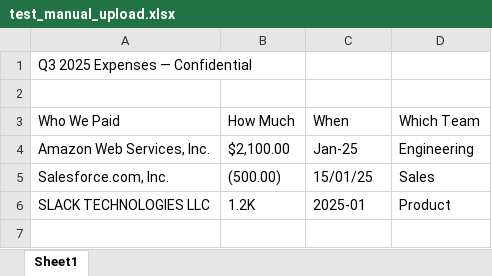
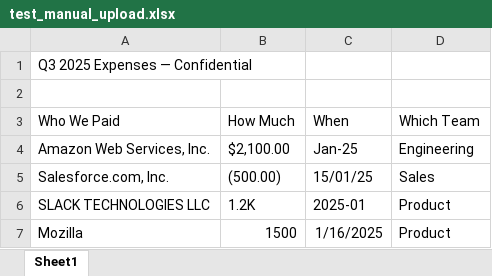
Before and after one commit to faaz-rz/CADE-v2, an Excel workbook: backend/test_manual_upload.xlsx, sheet Sheet1, drawn as a sheet; values as stored, in another font and other column widths than the file's, no borders; the diff names each change by its address in the sheet, - before the commit and + after, or states it on an @@ line.

```diff
--- a/backend/test_manual_upload.xlsx (sheet Sheet1)
+++ b/backend/test_manual_upload.xlsx (sheet Sheet1)
+row 7: Mozilla | 1500 | 1/16/2025 | Product
```
Also changed, not shown: 16 other files.
